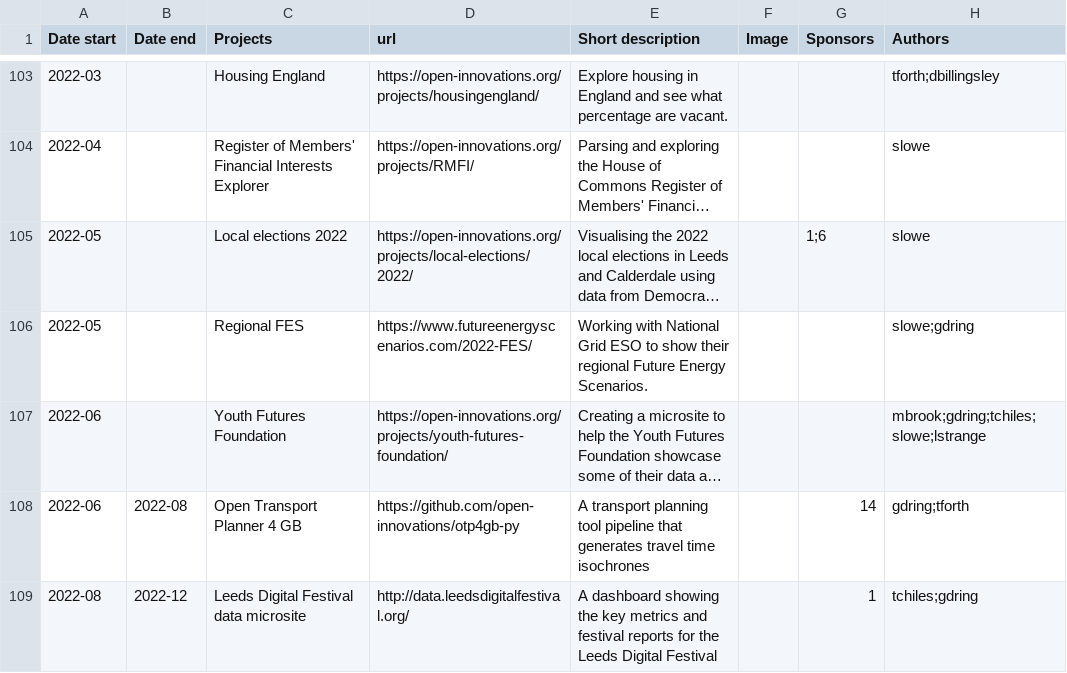
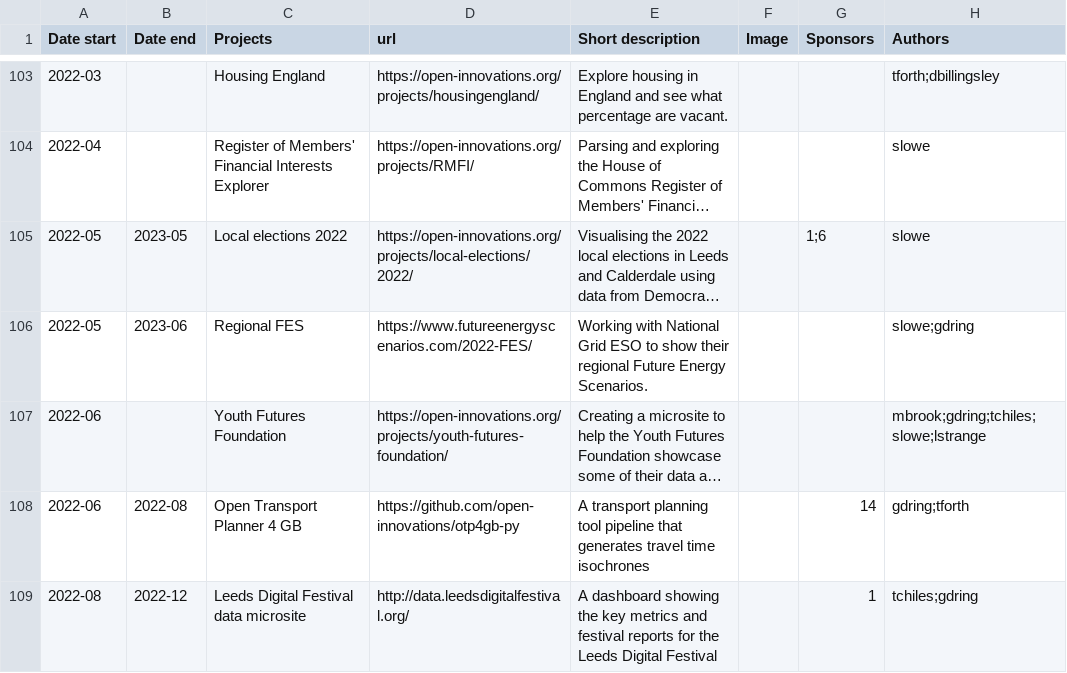
Before and after one commit to open-innovations/dashboard, a CSV file: data/projects.csv, drawn as a sheet; only a part is shown, gaps mark what is left out; long unchanged cells end in …; the diff names each change by its address in the sheet, - before the commit and + after, or states it on an @@ line.

Commit message:
Add some end dates

```diff
--- a/data/projects.csv
+++ b/data/projects.csv
-B105 (Date end): (empty)
+B105 (Date end): 2023-05
-B106 (Date end): (empty)
+B106 (Date end): 2023-06
```
